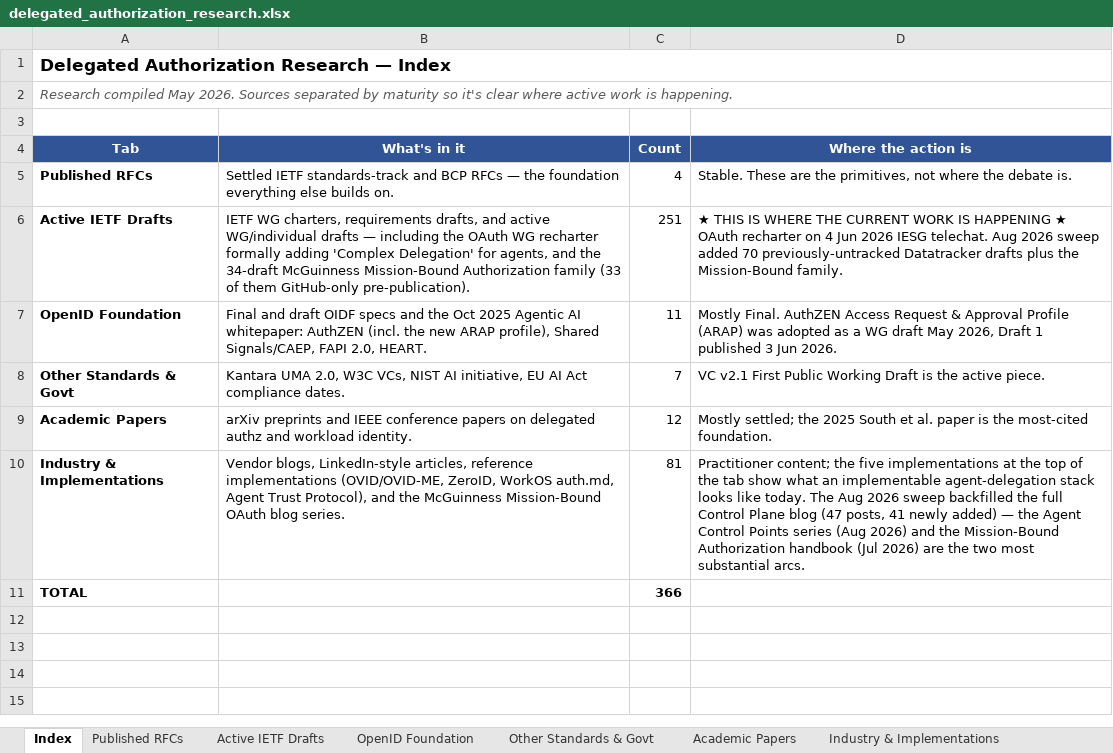
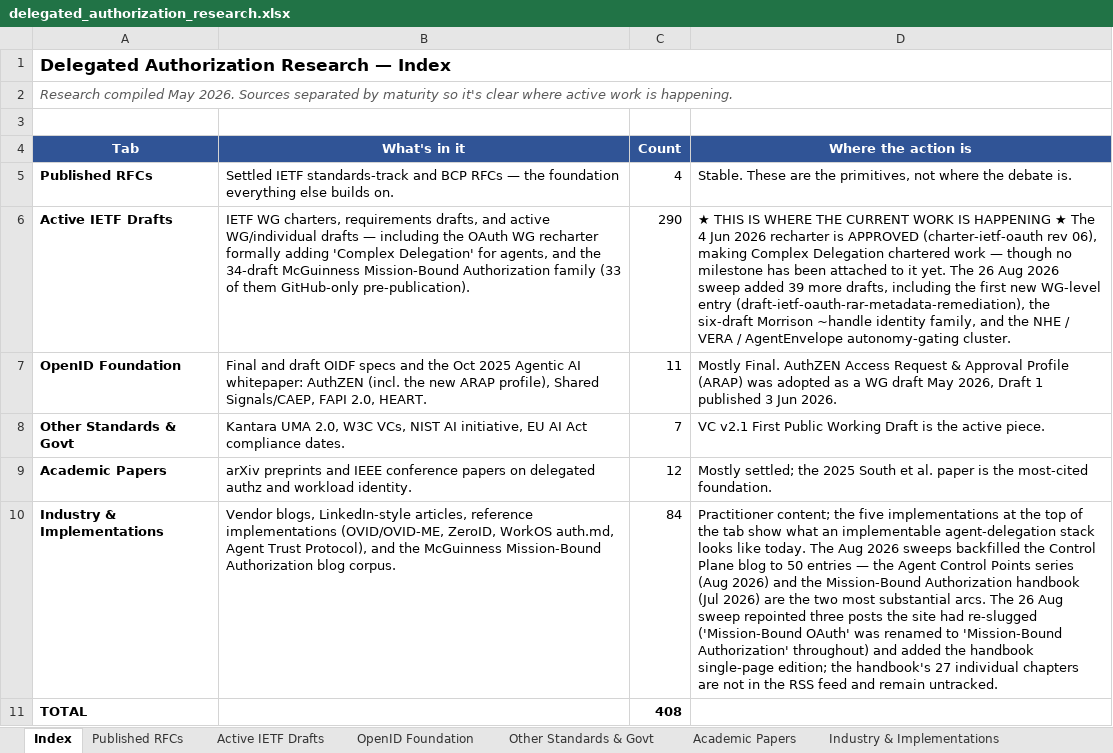
Before and after one commit to gffletch/da_research, an Excel workbook: delegated_authorization_research.xlsx, sheet Index, drawn as a sheet; values as stored, in another font and other column widths than the file's, no borders; the diff names each change by its address in the sheet, - before the commit and + after, or states it on an @@ line.

Commit message:
Sweep 26 Aug 2026: corpus 366 -> 408; fix three dead blog links
Datatracker sweep (11 Aug -> 26 Aug 2026):

- 68 recently-active drafts discovered; 39 kept under the 11 Aug curation bar,
  29 dropped (networking/transport, non-agent SCITT supply chain, AIPREF
  content-preference work, JWT BCP).
- Notable additions: draft-ietf-oauth-rar-metadata-remediation, the first new
  WG-level draft in this space since the recharter; the six-draft Morrison
  ~handle identity family; and the NHE / VERA / AgentEnvelope cluster, which
  converges independently on autonomy earned through cryptographic proof.
- 16 tracked drafts had real revision bumps; comments updated using the
  existing "(was -NN, date)" convention.
- 8 more were touched without a new revision. Those are state changes:
  draft-ietf-oauth-browser-based-apps BECAME RFC 10017, transaction-tokens
  advanced past WGLC to "Waiting for Write-Up", identity-chaining and
  rfc7523bis are in the RFC Editor queue, wimse-workload-identity-practices
  reached AD Evaluation, and draft-aap-oauth-profile has EXPIRED.

Blog sweep:

- No new posts since 10 Aug 2026, but three tracked URLs now 404. The site
  renamed "Mission-Bound OAuth" to "Mission-Bound Authorization" throughout and
  re-issued those posts as handbook chapters. Repointed all three and verified
  content equivalence rather than assuming the mapping.
- Added three live pages the RSS pass had missed, including the 13 Mar 2026
  "Mission-Bound OAuth" post that is the genesis document of the whole
  programme.
- Corrected the documented RSS guidance: the feed does not expose the 27
  handbook chapters, so a full enumeration must also scrape the handbook index.

Tabs: Drafts 251 -> 290, Industry 81 -> 84. Graph rebuilt to 438 nodes /
659 edges; verified every node type and category still has a filter pill.

Completed with the help of Claude

```diff
--- a/delegated_authorization_research.xlsx (sheet Index)
+++ b/delegated_authorization_research.xlsx (sheet Index)
-C6 (Count): 251
+C6 (Count): 290
-D6 (Where the action is): …HAPPENING ★ OAuth recharter on 4 Jun 2026 IESG telechat. Aug 2026 sweep added 70 previously-untracked Datatracker drafts plus the Mission-Bound family.
+D6 (Where the action is): …HAPPENING ★ The 4 Jun 2026 recharter is APPROVED (charter-ietf-oauth rev 06), making Complex Delegation chartered work — though no milestone has been attached to it yet. The 26 Aug 2026 sweep added 39 more drafts, including the first new WG-level entry (draft-ietf-oauth-rar-metadata-remediation), the six-draft Morrison ~handle identity family, and the NHE / VERA / AgentEnvelope autonomy-gating cluster.
-B10 (What's in it): …McGuinness Mission-Bound OAuth blog series.
+B10 (What's in it): …McGuinness Mission-Bound Authorization blog corpus.
-C10 (Count): 81
+C10 (Count): 84
-D10 (Where the action is): …Aug 2026 sweep backfilled the full Control Plane blog (47 posts, 41 newly added) — the Agent Control Points series (Aug 2026) and the Mission-Bound Authorization handbook (Jul 2026) are the two most substantial arcs.
+D10 (Where the action is): …Aug 2026 sweeps backfilled the Control Plane blog to 50 entries — the Agent Control Points series (Aug 2026) and the Mission-Bound Authorization handbook (Jul 2026) are the two most substantial arcs. The 26 Aug sweep repointed three posts the site had re-slugged ('Mission-Bound OAuth' was renamed to 'Mission-Bound Authorization' throughout) and added the handbook single-page edition; the handbook's 27 individual chapters are not in the RSS feed and remain untracked.
-C11 (Count): 366
+C11 (Count): 408
```
Also changed, not shown: sheet Active IETF Drafts, sheet Industry & Implementations, 4 other files.
